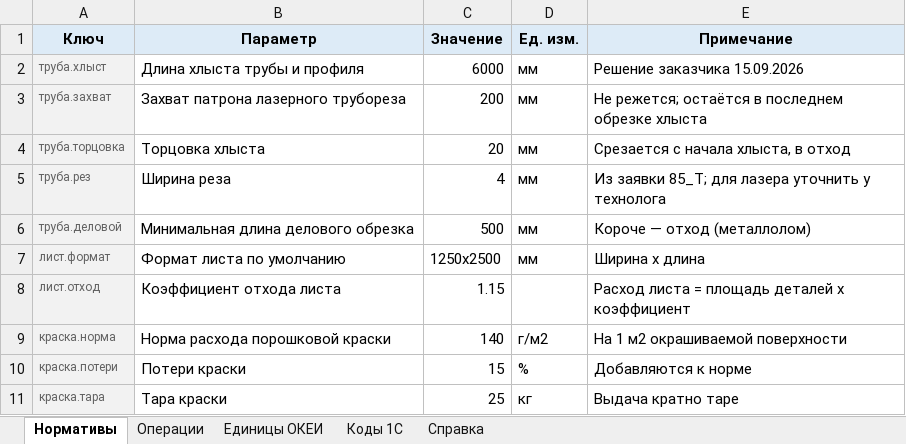
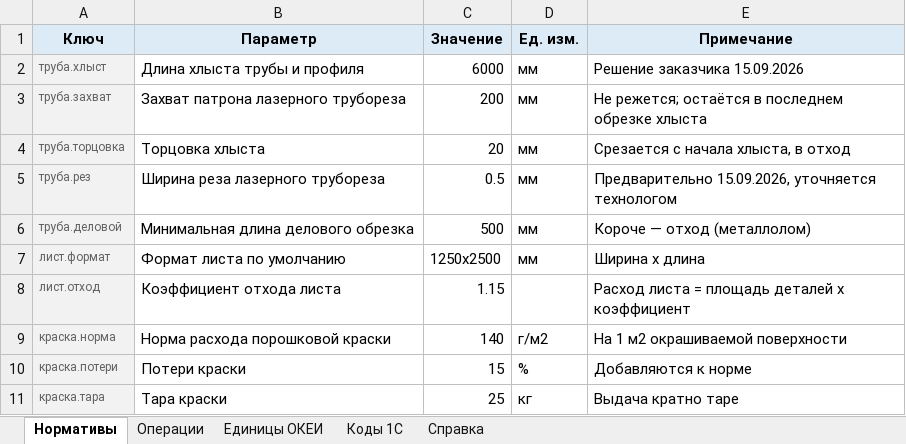
Before and after one commit to lunin02118-ops/ESKD-AUTO, an Excel workbook: 02_Шаблоны_и_Форматки/Справочники/Нормативы_производства.xlsx, sheet Нормативы, drawn as a sheet; values as stored, in another font and other column widths than the file's, no borders; the diff names each change by its address in the sheet, - before the commit and + after, or states it on an @@ line.

```diff
--- a/02_Шаблоны_и_Форматки/Справочники/Нормативы_производства.xlsx (sheet Нормативы)
+++ b/02_Шаблоны_и_Форматки/Справочники/Нормативы_производства.xlsx (sheet Нормативы)
-B5 (Параметр): Ширина реза
+B5 (Параметр): Ширина реза лазерного трубореза
-C5 (Значение): 4
+C5 (Значение): 0.5
-E5 (Примечание): Из заявки 85_Т; для лазера уточнить у технолога
+E5 (Примечание): Предварительно 15.09.2026, уточняется технологом
```
Also changed, not shown: 2 other files.
